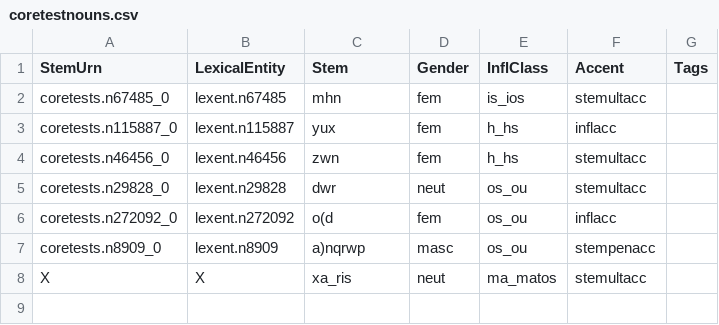
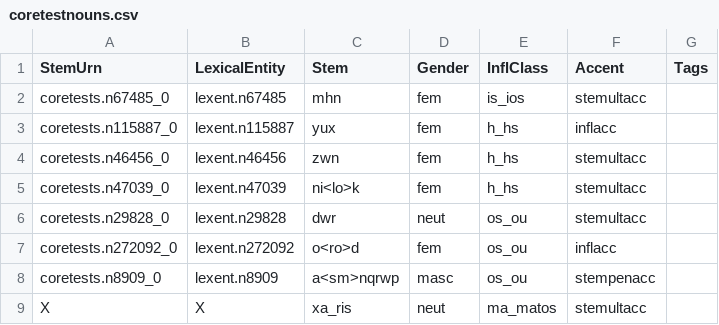
Before and after one commit to neelsmith/greeklang, a CSV file: morphology/sampledata/stems-lexica/nouns/coretestnouns.csv, drawn as a sheet.

```diff
--- a/morphology/sampledata/stems-lexica/nouns/coretestnouns.csv
+++ b/morphology/sampledata/stems-lexica/nouns/coretestnouns.csv
@@ -4,5 +4,6 @@ coretests.n115887_0,lexent.n115887,yux,fem,h_hs,inflacc,
 coretests.n46456_0,lexent.n46456,zwn,fem,h_hs,stemultacc,
+coretests.n47039_0,lexent.n47039,ni<lo>k,fem,h_hs,stemultacc,
 coretests.n29828_0,lexent.n29828,dwr,neut,os_ou,stemultacc,
-coretests.n272092_0,lexent.n272092,o(d,fem,os_ou,inflacc,
-coretests.n8909_0,lexent.n8909,a)nqrwp,masc,os_ou,stempenacc,
+coretests.n272092_0,lexent.n272092,o<ro>d,fem,os_ou,inflacc,
+coretests.n8909_0,lexent.n8909,a<sm>nqrwp,masc,os_ou,stempenacc,
 X,X,xa_ris,neut,ma_matos,stemultacc,
```
Also changed, not shown: 2 other files.
